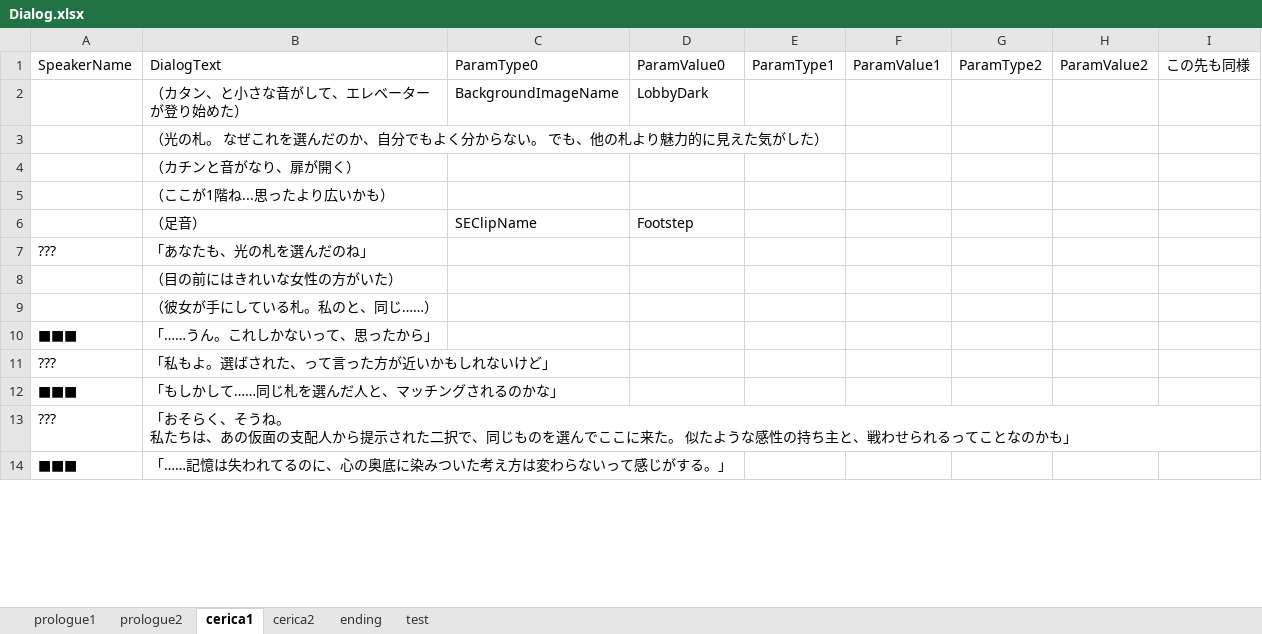
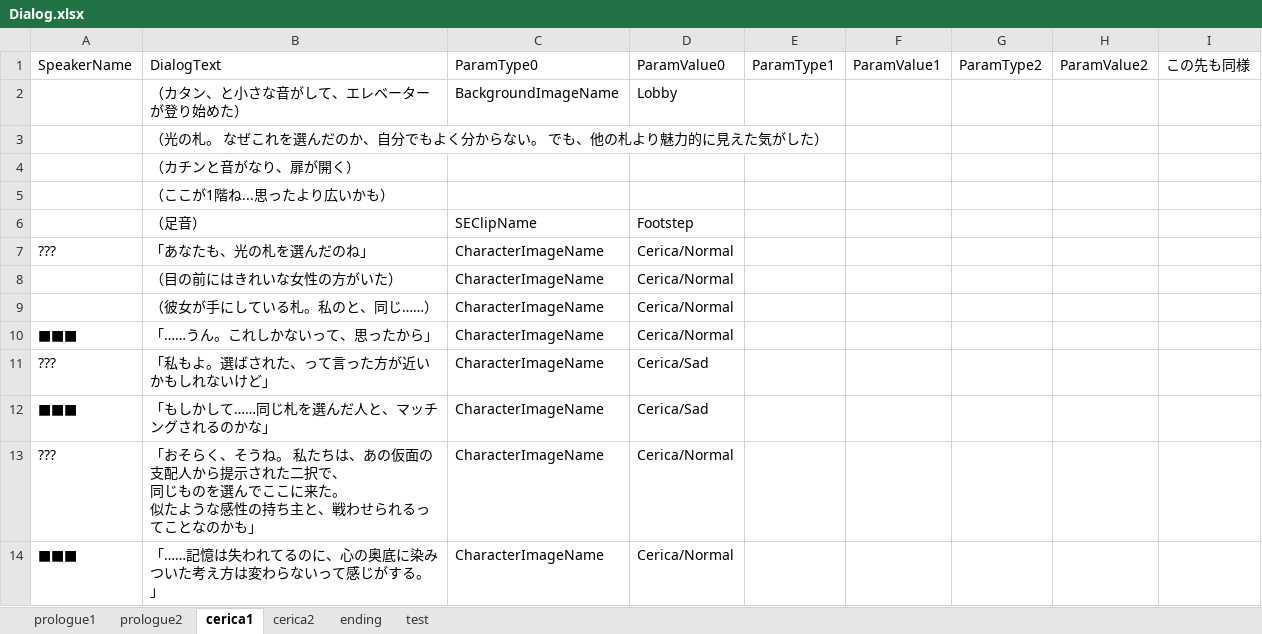
Before and after one commit to void2610-org/void-red, an Excel workbook: StreamingAssets/Dialog.xlsx, sheet cerica1, drawn as a sheet; only a part is shown; values as stored, in another font and other column widths than the file's, no borders; charts and pictures not drawn; removed rows and columns are numbered as before the commit, all else as after; ↵ is a line break in a cell; the diff covers the shown part only; the diff names each change by its address in the sheet, - before the commit and + after, or states it on an @@ line.

```diff
--- a/StreamingAssets/Dialog.xlsx (sheet cerica1)
+++ b/StreamingAssets/Dialog.xlsx (sheet cerica1)
-D2: LobbyDark
+D2: Lobby
-C7:C12: (empty)
+C7:C12: CharacterImageName
-D7:D10: (empty)
+D7:D10: Cerica/Normal
-D11:D12: (empty)
+D11:D12: Cerica/Sad
-row 13: ??? | 「おそらく、そうね。 ↵ 私たちは、あの仮面の支配人から提示された二択で、同じものを選んでここに来た。 似たような感性の持ち主と、戦わせられるってことなのかも」
+row 13: ??? | 「おそらく、そうね。 私たちは、あの仮面の支配人から提示された二択で、 ↵ 同じものを選んでここに来た。 ↵ 似たような感性の持ち主と、戦わせられるってことなのかも」 | CharacterImageName | Cerica/Normal
-C14: (empty)
+C14: CharacterImageName
-D14: (empty)
+D14: Cerica/Normal
```
Also changed, not shown: 27 edited cells elsewhere in this sheet, sheet cerica2, sheet prologue1, charts or pictures, 8 other files.
